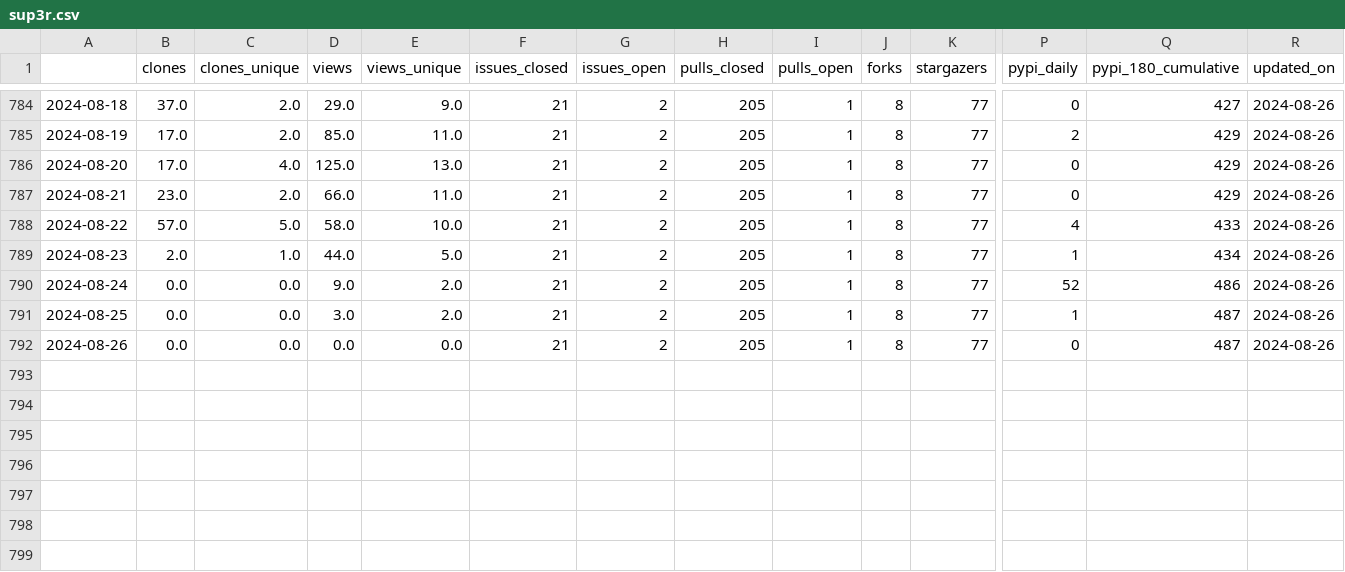
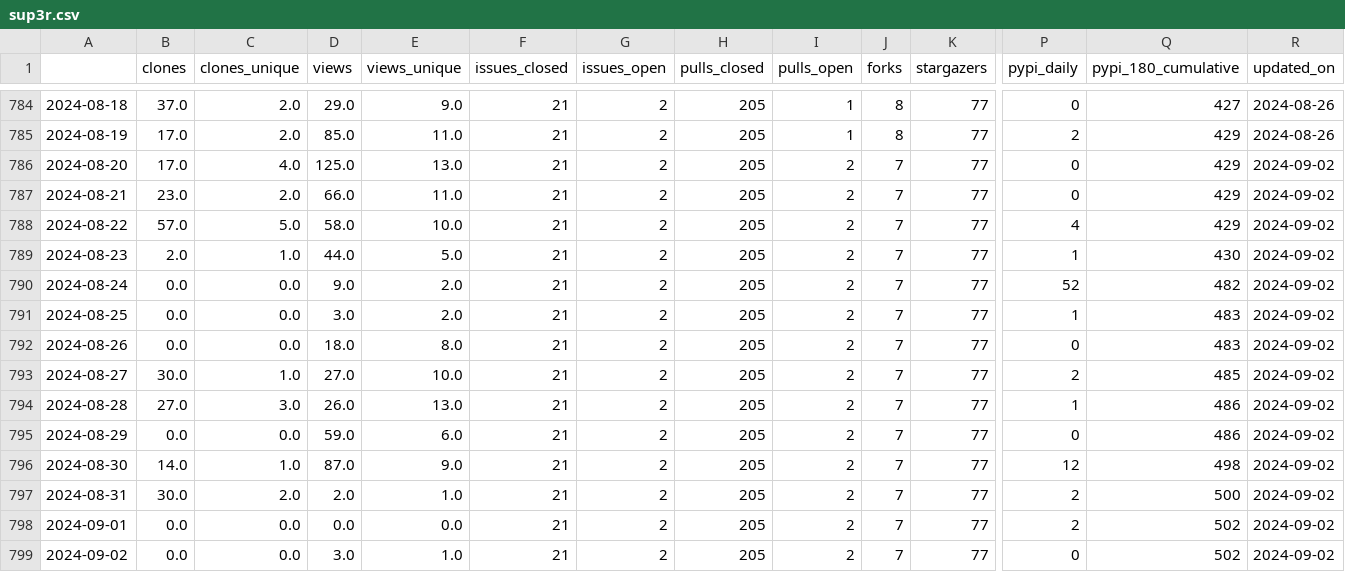
Before and after one commit to malihass/osos, a CSV file: data/sup3r.csv, drawn as a sheet; only a part is shown, gaps mark what is left out; rows hold the shown columns only; the diff names each change by its address in the sheet, - before the commit and + after, or states it on an @@ line.

Commit message:
update osos data and plots

```diff
--- a/data/sup3r.csv
+++ b/data/sup3r.csv
-I786:I792 (pulls_open): 1
+I786:I792 (pulls_open): 2
-J786:J792 (forks): 8
+J786:J792 (forks): 7
-R786:R792 (updated_on): 2024-08-26
+R786:R792 (updated_on): 2024-09-02
-Q788 (pypi_180_cumulative): 433
+Q788 (pypi_180_cumulative): 429
-Q789 (pypi_180_cumulative): 434
+Q789 (pypi_180_cumulative): 430
-Q790 (pypi_180_cumulative): 486
+Q790 (pypi_180_cumulative): 482
-Q791:Q792 (pypi_180_cumulative): 487
+Q791:Q792 (pypi_180_cumulative): 483
-D792 (views): 0.0
+D792 (views): 18.0
-E792 (views_unique): 0.0
+E792 (views_unique): 8.0
+row 793: 2024-08-27 | 30.0 | 1.0 | 27.0 | 10.0 | 21 | 2 | 205 | 2 | 7 | 77 | 2 | 485 | 2024-09-02
+row 794: 2024-08-28 | 27.0 | 3.0 | 26.0 | 13.0 | 21 | 2 | 205 | 2 | 7 | 77 | 1 | 486 | 2024-09-02
+row 795: 2024-08-29 | 0.0 | 0.0 | 59.0 | 6.0 | 21 | 2 | 205 | 2 | 7 | 77 | 0 | 486 | 2024-09-02
+row 796: 2024-08-30 | 14.0 | 1.0 | 87.0 | 9.0 | 21 | 2 | 205 | 2 | 7 | 77 | 12 | 498 | 2024-09-02
+row 797: 2024-08-31 | 30.0 | 2.0 | 2.0 | 1.0 | 21 | 2 | 205 | 2 | 7 | 77 | 2 | 500 | 2024-09-02
+row 798: 2024-09-01 | 0.0 | 0.0 | 0.0 | 0.0 | 21 | 2 | 205 | 2 | 7 | 77 | 2 | 502 | 2024-09-02
+row 799: 2024-09-02 | 0.0 | 0.0 | 3.0 | 1.0 | 21 | 2 | 205 | 2 | 7 | 77 | 0 | 502 | 2024-09-02
```
Also changed, not shown: data/bioreactordesign.csv, data/pelephysics.csv, 15 other files.
